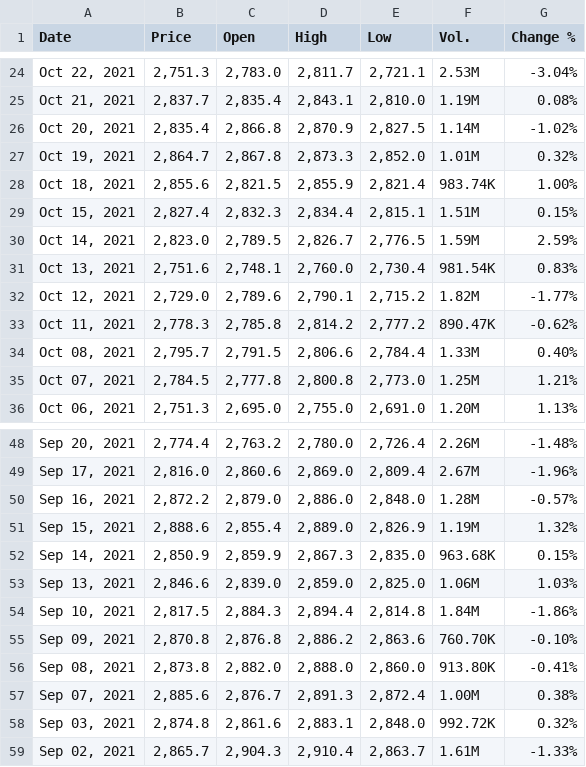
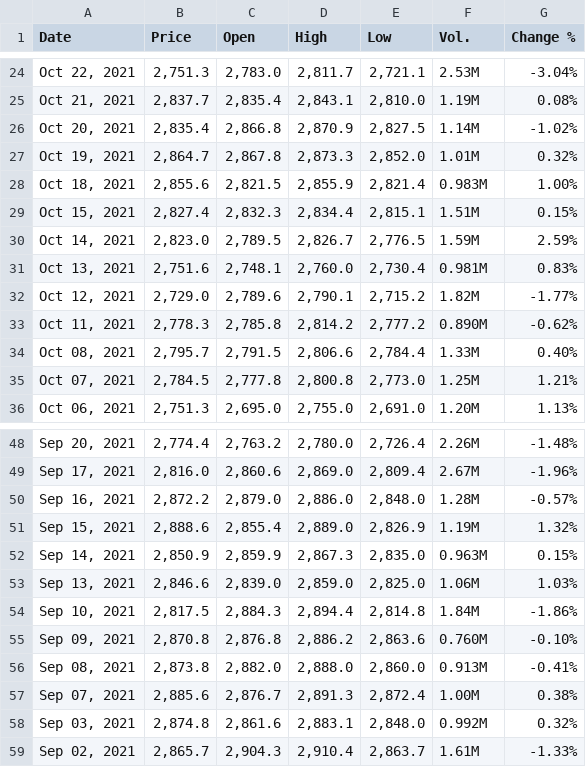
Before and after one commit to M4RV1/PengKom-Tubes-2, a CSV file: GOOGL Historical Data.csv, drawn as a sheet; only a part is shown, gaps mark what is left out; the diff covers the shown part only.

```diff
--- a/GOOGL Historical Data.csv
+++ b/GOOGL Historical Data.csv
@@ -27,8 +27,8 @@
 "Oct 19, 2021","2,864.7","2,867.8","2,873.3","2,852.0","1.01M","0.32%"
-"Oct 18, 2021","2,855.6","2,821.5","2,855.9","2,821.4","983.74K","1.00%"
+"Oct 18, 2021","2,855.6","2,821.5","2,855.9","2,821.4","0.983M","1.00%"
 "Oct 15, 2021","2,827.4","2,832.3","2,834.4","2,815.1","1.51M","0.15%"
 "Oct 14, 2021","2,823.0","2,789.5","2,826.7","2,776.5","1.59M","2.59%"
-"Oct 13, 2021","2,751.6","2,748.1","2,760.0","2,730.4","981.54K","0.83%"
+"Oct 13, 2021","2,751.6","2,748.1","2,760.0","2,730.4","0.981M","0.83%"
 "Oct 12, 2021","2,729.0","2,789.6","2,790.1","2,715.2","1.82M","-1.77%"
-"Oct 11, 2021","2,778.3","2,785.8","2,814.2","2,777.2","890.47K","-0.62%"
+"Oct 11, 2021","2,778.3","2,785.8","2,814.2","2,777.2","0.890M","-0.62%"
 "Oct 08, 2021","2,795.7","2,791.5","2,806.6","2,784.4","1.33M","0.40%"
@@ -51,9 +51,9 @@
 "Sep 15, 2021","2,888.6","2,855.4","2,889.0","2,826.9","1.19M","1.32%"
-"Sep 14, 2021","2,850.9","2,859.9","2,867.3","2,835.0","963.68K","0.15%"
+"Sep 14, 2021","2,850.9","2,859.9","2,867.3","2,835.0","0.963M","0.15%"
 "Sep 13, 2021","2,846.6","2,839.0","2,859.0","2,825.0","1.06M","1.03%"
 "Sep 10, 2021","2,817.5","2,884.3","2,894.4","2,814.8","1.84M","-1.86%"
-"Sep 09, 2021","2,870.8","2,876.8","2,886.2","2,863.6","760.70K","-0.10%"
-"Sep 08, 2021","2,873.8","2,882.0","2,888.0","2,860.0","913.80K","-0.41%"
+"Sep 09, 2021","2,870.8","2,876.8","2,886.2","2,863.6","0.760M","-0.10%"
+"Sep 08, 2021","2,873.8","2,882.0","2,888.0","2,860.0","0.913M","-0.41%"
 "Sep 07, 2021","2,885.6","2,876.7","2,891.3","2,872.4","1.00M","0.38%"
-"Sep 03, 2021","2,874.8","2,861.6","2,883.1","2,848.0","992.72K","0.32%"
+"Sep 03, 2021","2,874.8","2,861.6","2,883.1","2,848.0","0.992M","0.32%"
 "Sep 02, 2021","2,865.7","2,904.3","2,910.4","2,863.7","1.61M","-1.33%"
```
Also changed, not shown: 14 edited cells elsewhere in this file.
